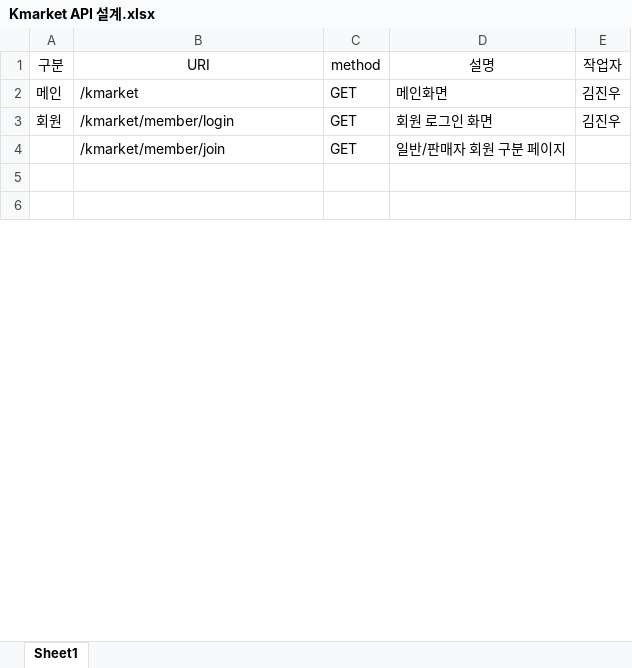
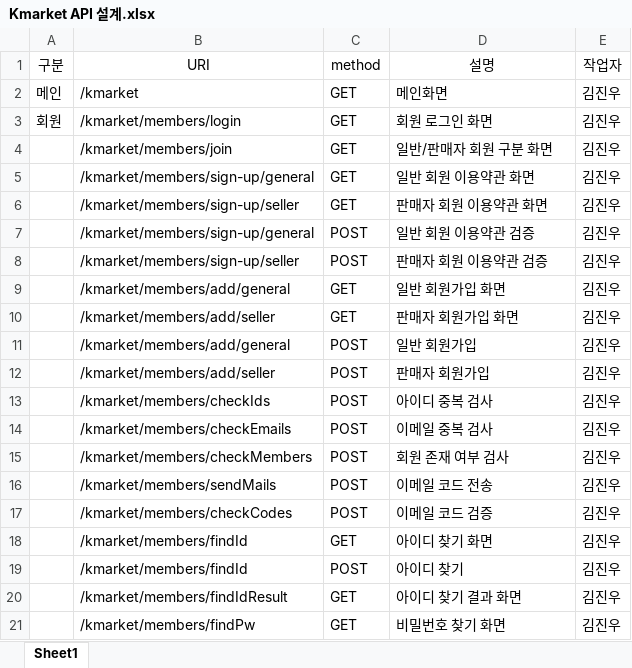
Before and after one commit to JinCode96/Kmarket, an Excel workbook: api 설계/Kmarket API 설계.xlsx, sheet Sheet1, drawn as a sheet; only a part is shown; the shorter side is filled out with more unchanged rows; values as stored, in another font and other column widths than the file's, no borders; the diff covers the shown part only; the diff names each change by its address in the sheet, - before the commit and + after, or states it on an @@ line.

```diff
--- a/api 설계/Kmarket API 설계.xlsx (sheet Sheet1)
+++ b/api 설계/Kmarket API 설계.xlsx (sheet Sheet1)
-B3 (URI): /kmarket/member/login
+B3 (URI): /kmarket/members/login
-B4 (URI): /kmarket/member/join
+B4 (URI): /kmarket/members/join
-D4 (설명): 일반/판매자 회원 구분 페이지
+D4 (설명): 일반/판매자 회원 구분 화면
-E4 (작업자): (empty)
+E4 (작업자): 김진우
+row 5:  | /kmarket/members/sign-up/general | GET | 일반 회원 이용약관 화면 | 김진우
+row 6:  | /kmarket/members/sign-up/seller | GET | 판매자 회원 이용약관 화면 | 김진우
+row 7:  | /kmarket/members/sign-up/general | POST | 일반 회원 이용약관 검증 | 김진우
+row 8:  | /kmarket/members/sign-up/seller | POST | 판매자 회원 이용약관 검증 | 김진우
+row 9:  | /kmarket/members/add/general | GET | 일반 회원가입 화면 | 김진우
+row 10:  | /kmarket/members/add/seller | GET | 판매자 회원가입 화면 | 김진우
+row 11:  | /kmarket/members/add/general | POST | 일반 회원가입 | 김진우
+row 12:  | /kmarket/members/add/seller | POST | 판매자 회원가입 | 김진우
+row 13:  | /kmarket/members/checkIds | POST | 아이디 중복 검사 | 김진우
+row 14:  | /kmarket/members/checkEmails | POST | 이메일 중복 검사 | 김진우
+row 15:  | /kmarket/members/checkMembers | POST | 회원 존재 여부 검사 | 김진우
+row 16:  | /kmarket/members/sendMails | POST | 이메일 코드 전송 | 김진우
+row 17:  | /kmarket/members/checkCodes | POST | 이메일 코드 검증 | 김진우
+row 18:  | /kmarket/members/findId | GET | 아이디 찾기 화면 | 김진우
+row 19:  | /kmarket/members/findId | POST | 아이디 찾기 | 김진우
+row 20:  | /kmarket/members/findIdResult | GET | 아이디 찾기 결과 화면 | 김진우
+row 21:  | /kmarket/members/findPw | GET | 비밀번호 찾기 화면 | 김진우
```
Also changed, not shown: 24 added rows, 2 removed rows and 2 edited cells elsewhere in this sheet, 29 other files.
